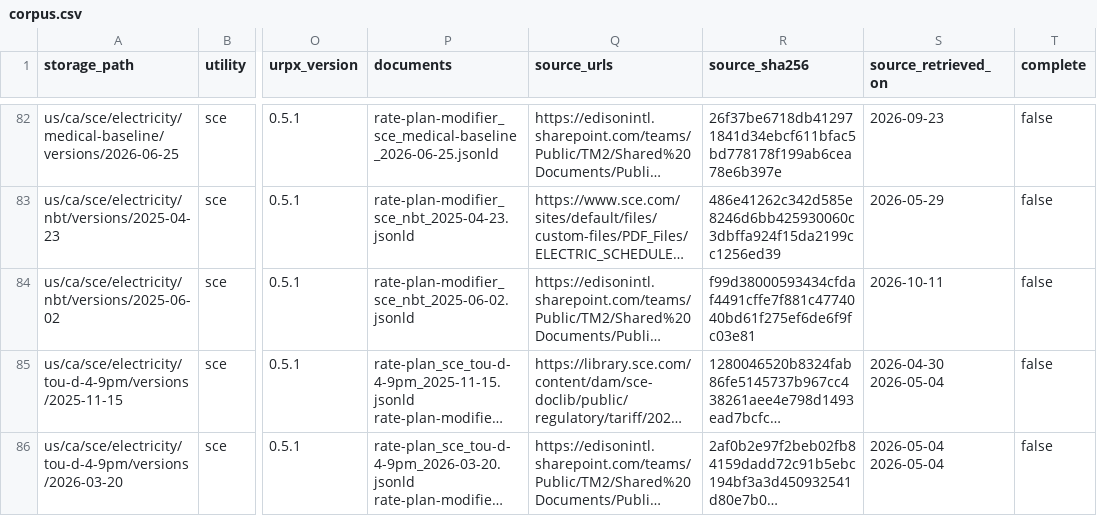
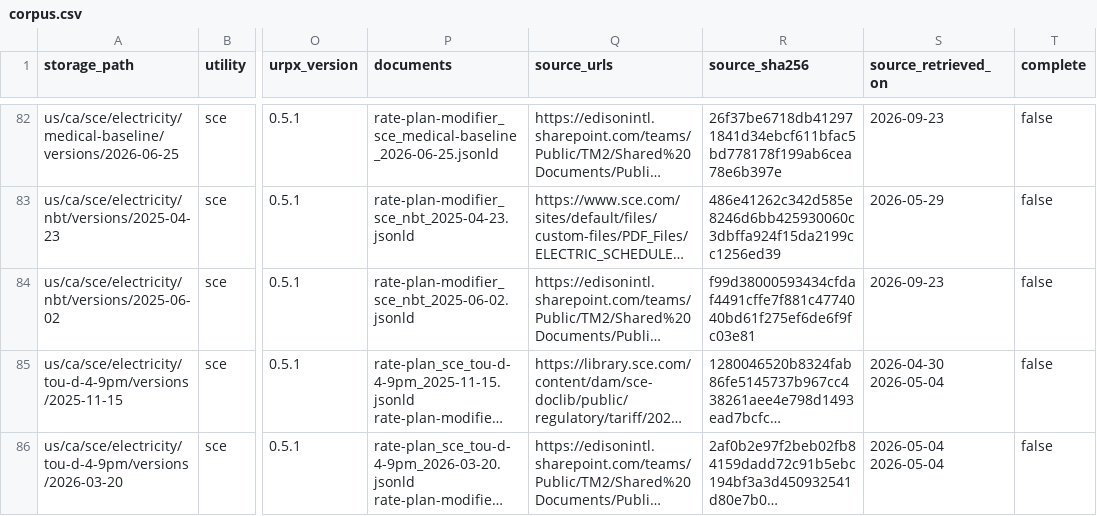
Before and after one commit to GreenButtonAlliance/urpx-rate-plans, a CSV file: catalog/corpus.csv, drawn as a sheet; only a part is shown, gaps mark what is left out; long unchanged cells end in …; the diff names each change by its address in the sheet, - before the commit and + after, or states it on an @@ line.

```diff
--- a/catalog/corpus.csv
+++ b/catalog/corpus.csv
-S84 (source_retrieved_on): 2026-10-11
+S84 (source_retrieved_on): 2026-09-23
```
Also changed, not shown: 7 other files.
